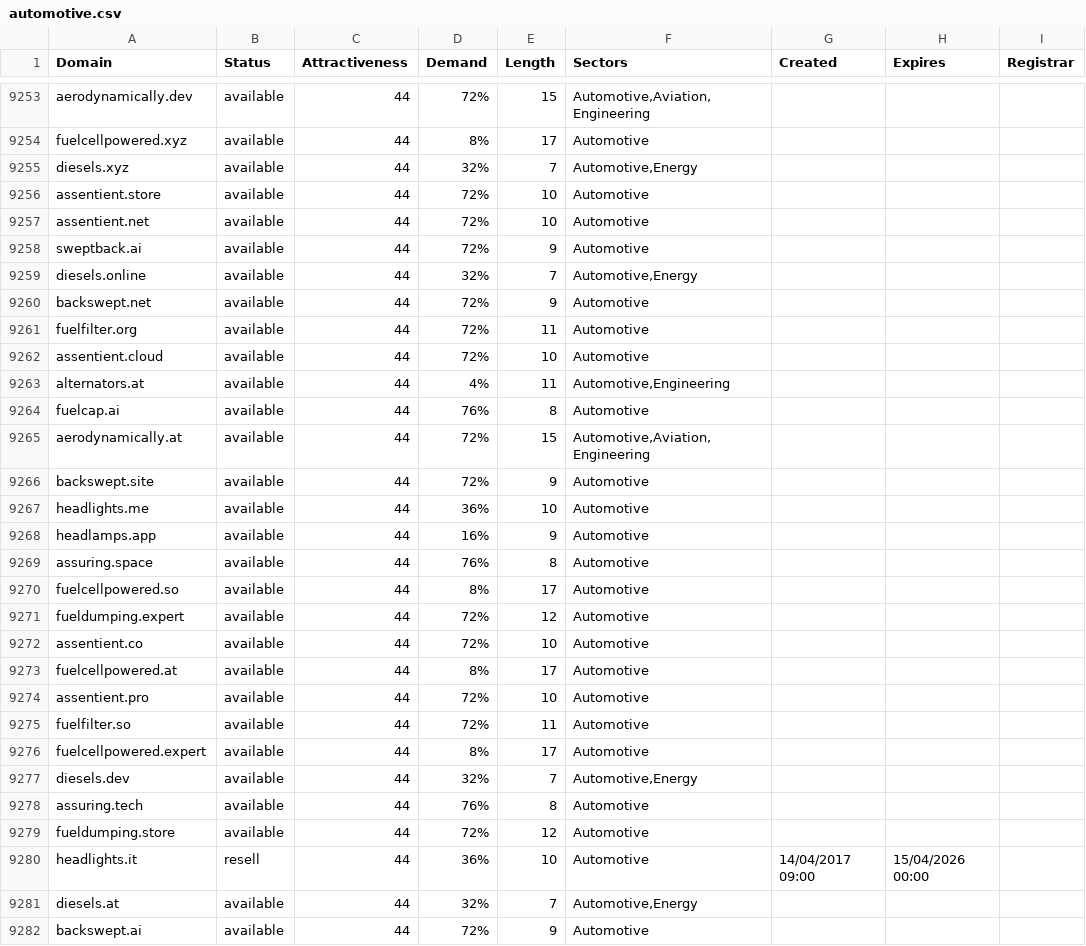
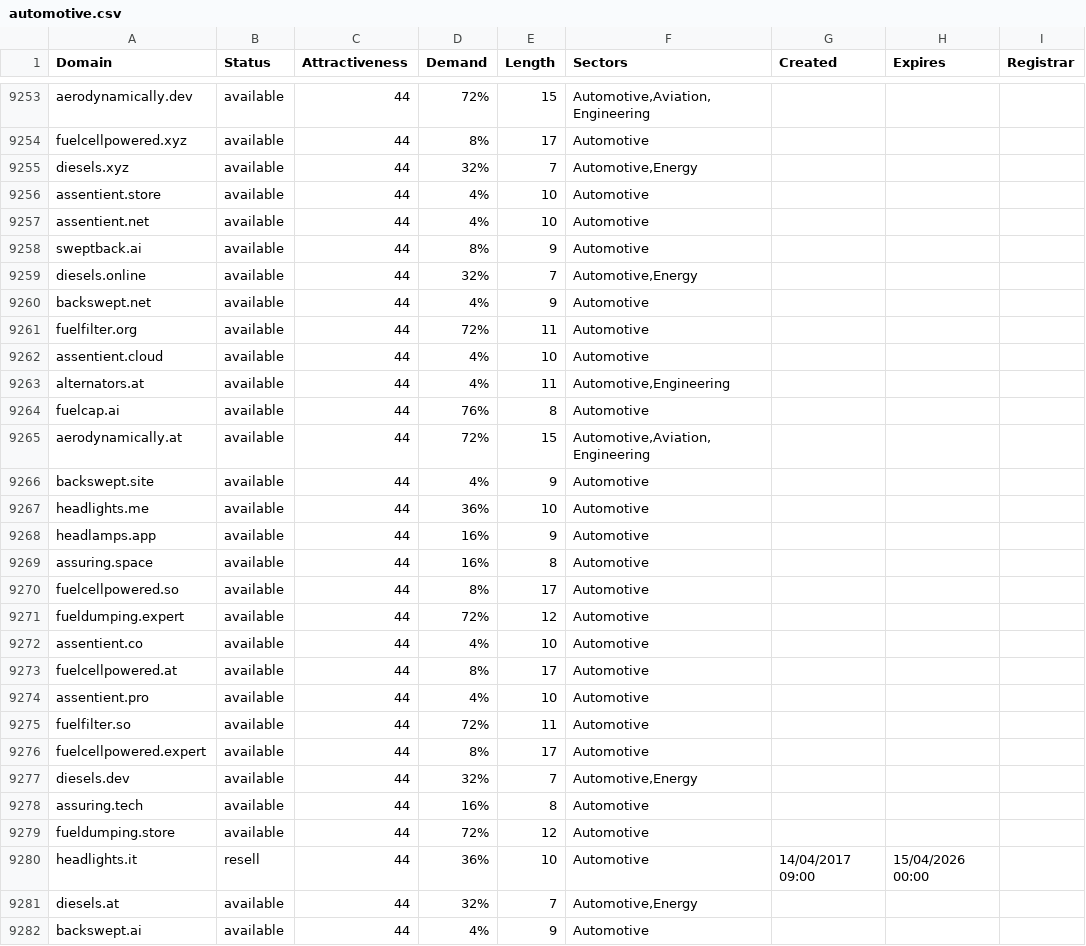
Before and after one commit to UniqueDomains/automotive-oneword-domains, a CSV file: automotive.csv, drawn as a sheet; only a part is shown, gaps mark what is left out; the diff covers the shown part only.

```diff
--- a/automotive.csv
+++ b/automotive.csv
@@ -9255,9 +9255,9 @@ fuelcellpowered.xyz,available,44,8%,17,Automotive,,,
 diesels.xyz,available,44,32%,7,"Automotive,Energy",,,
-assentient.store,available,44,72%,10,Automotive,,,
-assentient.net,available,44,72%,10,Automotive,,,
-sweptback.ai,available,44,72%,9,Automotive,,,
+assentient.store,available,44,4%,10,Automotive,,,
+assentient.net,available,44,4%,10,Automotive,,,
+sweptback.ai,available,44,8%,9,Automotive,,,
 diesels.online,available,44,32%,7,"Automotive,Energy",,,
-backswept.net,available,44,72%,9,Automotive,,,
+backswept.net,available,44,4%,9,Automotive,,,
 fuelfilter.org,available,44,72%,11,Automotive,,,
-assentient.cloud,available,44,72%,10,Automotive,,,
+assentient.cloud,available,44,4%,10,Automotive,,,
 alternators.at,available,44,4%,11,"Automotive,Engineering",,,
@@ -9265,11 +9265,11 @@ fuelcap.ai,available,44,76%,8,Automotive,,,
 aerodynamically.at,available,44,72%,15,"Automotive,Aviation,Engineering",,,
-backswept.site,available,44,72%,9,Automotive,,,
+backswept.site,available,44,4%,9,Automotive,,,
 headlights.me,available,44,36%,10,Automotive,,,
 headlamps.app,available,44,16%,9,Automotive,,,
-assuring.space,available,44,76%,8,Automotive,,,
+assuring.space,available,44,16%,8,Automotive,,,
 fuelcellpowered.so,available,44,8%,17,Automotive,,,
 fueldumping.expert,available,44,72%,12,Automotive,,,
-assentient.co,available,44,72%,10,Automotive,,,
+assentient.co,available,44,4%,10,Automotive,,,
 fuelcellpowered.at,available,44,8%,17,Automotive,,,
-assentient.pro,available,44,72%,10,Automotive,,,
+assentient.pro,available,44,4%,10,Automotive,,,
 fuelfilter.so,available,44,72%,11,Automotive,,,
@@ -9277,3 +9277,3 @@ fuelcellpowered.expert,available,44,8%,17,Automotive,,,
 diesels.dev,available,44,32%,7,"Automotive,Energy",,,
-assuring.tech,available,44,76%,8,Automotive,,,
+assuring.tech,available,44,16%,8,Automotive,,,
 fueldumping.store,available,44,72%,12,Automotive,,,
@@ -9281,2 +9281,2 @@ headlights.it,resell,44,36%,10,Automotive,14/04/2017 09:00,15/04/2026 00:00,
 diesels.at,available,44,32%,7,"Automotive,Energy",,,
-backswept.ai,available,44,72%,9,Automotive,,,
+backswept.ai,available,44,4%,9,Automotive,,,
```
Also changed, not shown: 6 added rows, 6 removed rows and 81 edited cells elsewhere in this file, 2 other files.
